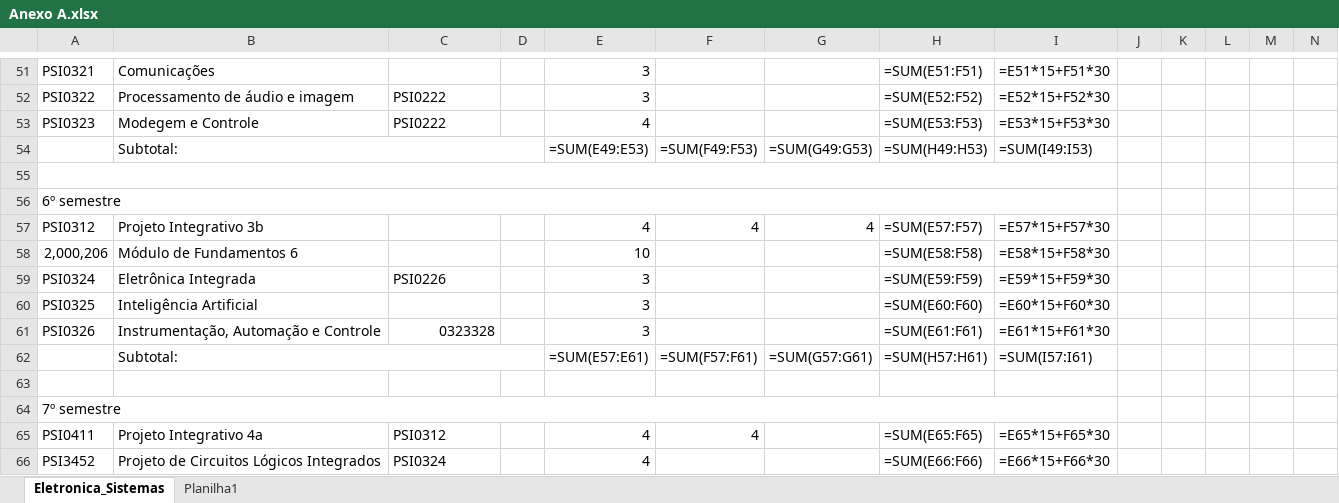
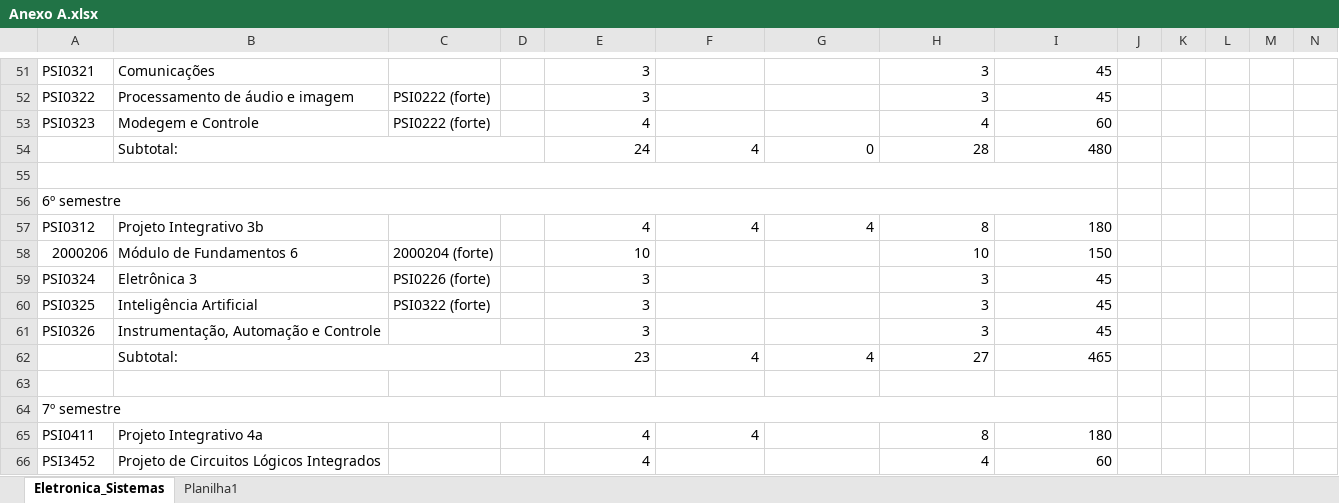
Before and after one commit to gprehder/engenharia_eletronica, an Excel workbook: Anexo A.xlsx, sheet Eletronica_Sistemas, drawn as a sheet; only a part is shown, gaps mark what is left out; values as stored, in another font and other column widths than the file's, no cell formats; formulas without a stored value are shown as written; removed rows and columns are numbered as before the commit, all else as after; rows hold the shown columns only; the diff covers the shown part only; the diff names each change by its address in the sheet, - before the commit and + after, or states it on an @@ line.

```diff
--- a/Anexo A.xlsx (sheet Eletronica_Sistemas)
+++ b/Anexo A.xlsx (sheet Eletronica_Sistemas)
-H51: =SUM(E51:F51)
+H51: 3
-I51: =E51*15+F51*30
+I51: 45
-C52:C53: PSI0222
+C52:C53: PSI0222 (forte)
-H52: =SUM(E52:F52)
+H52: 3
-I52: =E52*15+F52*30
+I52: 45
-H53: =SUM(E53:F53)
+H53: 4
-I53: =E53*15+F53*30
+I53: 60
-row 54:  | Subtotal: |  |  | =SUM(E49:E53) | =SUM(F49:F53) | =SUM(G49:G53) | =SUM(H49:H53) | =SUM(I49:I53)
+row 54:  | Subtotal: |  |  | 24 | 4 | 0 | 28 | 480
-H57: =SUM(E57:F57)
+H57: 8
-I57: =E57*15+F57*30
+I57: 180
-row 58: 2,000,206 | Módulo de Fundamentos 6 |  |  | 10 |  |  | =SUM(E58:F58) | =E58*15+F58*30
+row 58: 2000206 | Módulo de Fundamentos 6 | 2000204 (forte) |  | 10 |  |  | 10 | 150
-B59: Eletrônica Integrada
+B59: Eletrônica 3
-C59: PSI0226
+C59: PSI0226 (forte)
-H59: =SUM(E59:F59)
+H59: 3
-I59: =E59*15+F59*30
+I59: 45
-C60: (empty)
+C60: PSI0322 (forte)
-H60: =SUM(E60:F60)
+H60: 3
-I60: =E60*15+F60*30
+I60: 45
-C61: 0323328
+C61: (empty)
-H61: =SUM(E61:F61)
+H61: 3
-I61: =E61*15+F61*30
+I61: 45
-row 62:  | Subtotal: |  |  | =SUM(E57:E61) | =SUM(F57:F61) | =SUM(G57:G61) | =SUM(H57:H61) | =SUM(I57:I61)
+row 62:  | Subtotal: |  |  | 23 | 4 | 4 | 27 | 465
-C65: PSI0312
+C65: (empty)
-H65: =SUM(E65:F65)
+H65: 8
-I65: =E65*15+F65*30
+I65: 180
-C66: PSI0324
+C66: (empty)
-H66: =SUM(E66:F66)
+H66: 4
-I66: =E66*15+F66*30
+I66: 60
```
Also changed, not shown: 16 added rows, 16 removed rows and 158 edited cells elsewhere in this sheet, cell formats.
